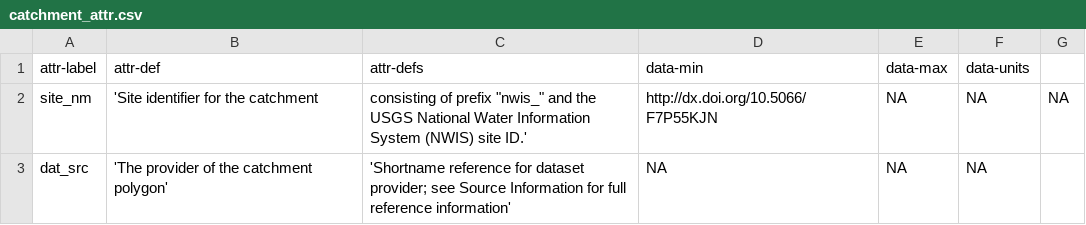
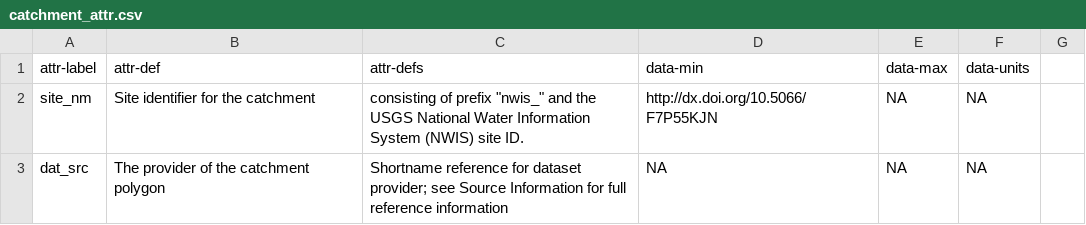
Before and after one commit to aappling-usgs/stream_metab_usa, a CSV file: 4_data_release/in/catchment_attr.csv, drawn as a sheet.

Commit message:
updating spatial release to 602 sites

```diff
--- a/4_data_release/in/catchment_attr.csv
+++ b/4_data_release/in/catchment_attr.csv
@@ -1,3 +1,3 @@
 attr-label,attr-def,attr-defs,data-min,data-max,data-units
-site_nm,'Site identifier for the catchment, consisting of prefix "nwis_" and the USGS National Water Information System (NWIS) site ID.',http://dx.doi.org/10.5066/F7P55KJN,NA,NA,NA
-dat_src,'The provider of the catchment polygon','Shortname reference for dataset provider; see Source Information for full reference information',NA,NA,NA
+site_nm,Site identifier for the catchment, consisting of prefix "nwis_" and the USGS National Water Information System (NWIS) site ID.,http://dx.doi.org/10.5066/F7P55KJN,NA,NA
+dat_src,The provider of the catchment polygon,Shortname reference for dataset provider; see Source Information for full reference information,NA,NA,NA
```
Also changed, not shown: 4_data_release/in/points_attr.csv, 4 other files.
